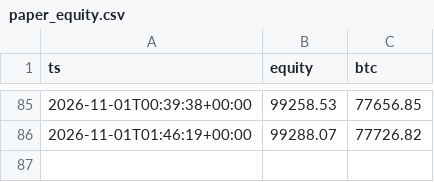
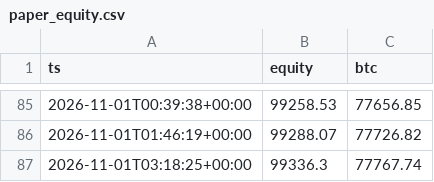
Before and after one commit to Jendidi/crypto-paper-bot, a CSV file: paper_equity.csv, drawn as a sheet; only a part is shown, gaps mark what is left out.

```diff
--- a/paper_equity.csv
+++ b/paper_equity.csv
@@ -86 +86,2 @@ ts,equity,btc
 2026-11-01T01:46:19+00:00,99288.07,77726.82
+2026-11-01T03:18:25+00:00,99336.3,77767.74
```
Also changed, not shown: 2 other files.
